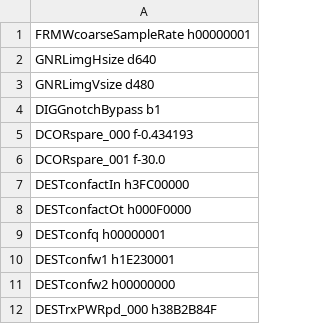
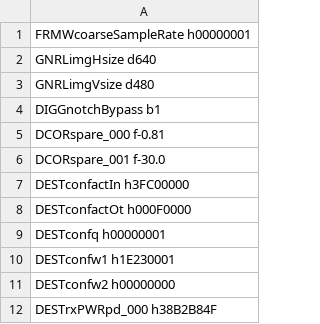
Before and after one commit to aangerma/algo_ivcam2, a CSV file: +Calibration/initScript/config.csv, drawn as a sheet; only a part is shown.

```diff
--- a/+Calibration/initScript/config.csv
+++ b/+Calibration/initScript/config.csv
@@ -4,3 +4,3 @@ GNRLimgVsize         d480
 DIGGnotchBypass      b1
-DCORspare_000        f-0.434193
+DCORspare_000        f-0.81
 DCORspare_001        f-30.0
```
Also changed, not shown: 1 other file.
